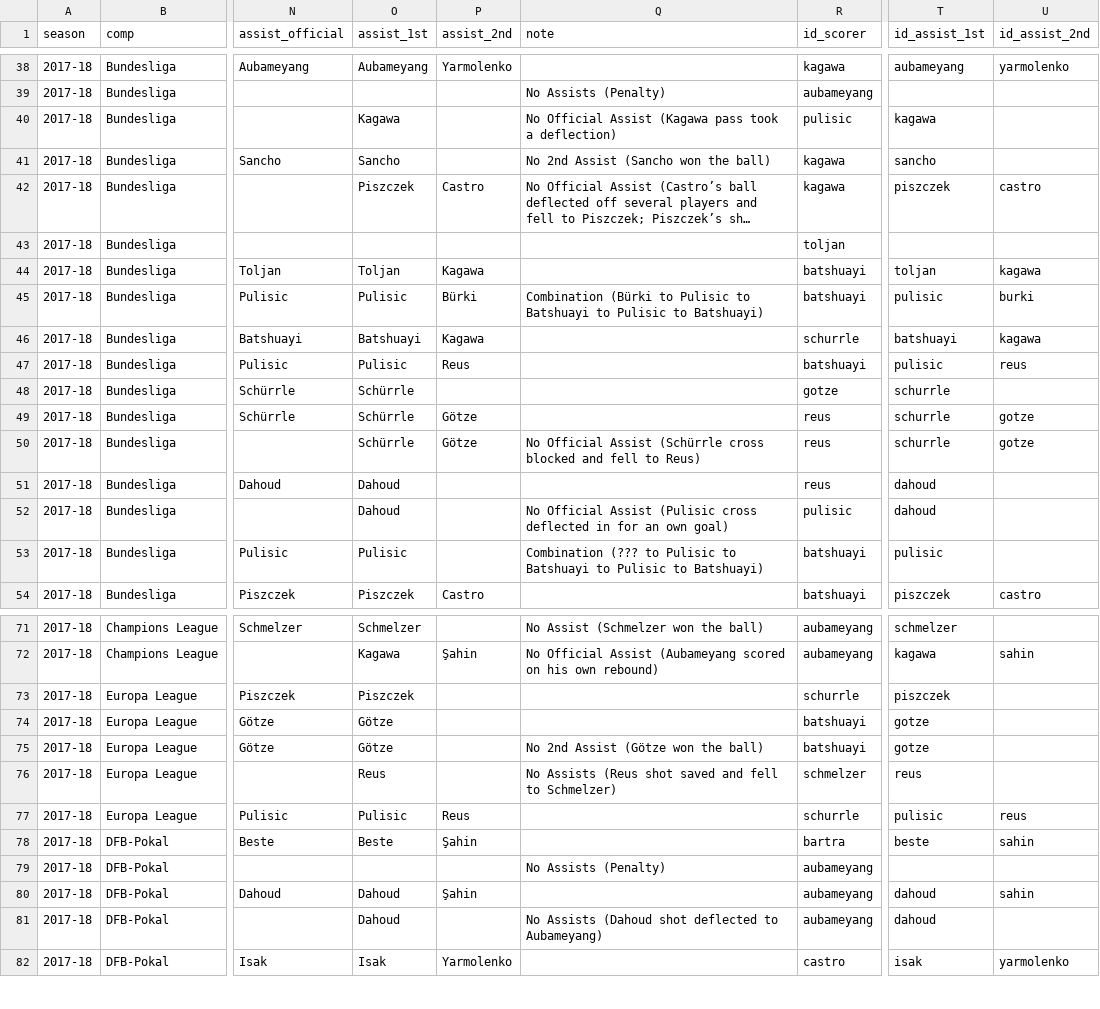
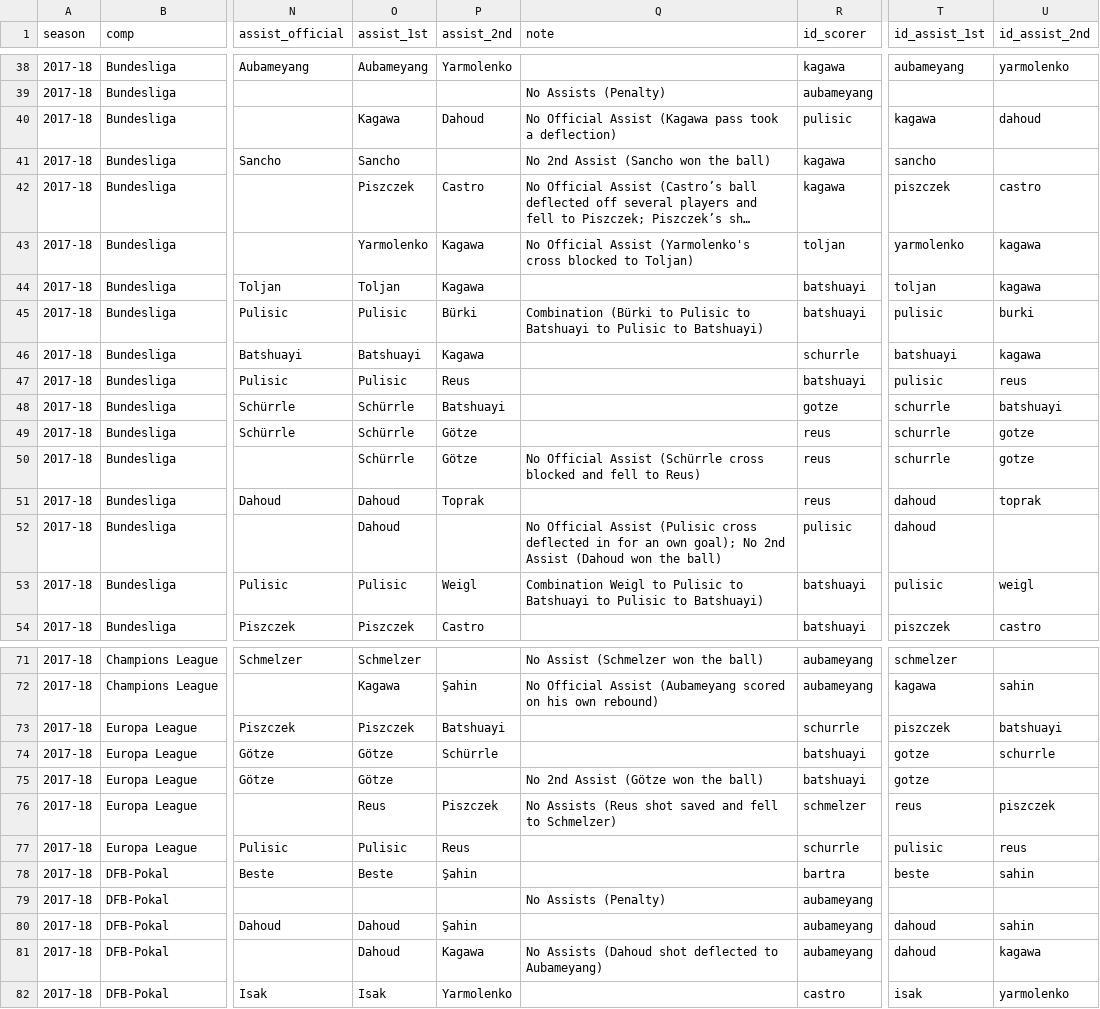
Before and after one commit to adarowski/bvb, a CSV file: _data/stats-2017-2018/goals.csv, drawn as a sheet; only a part is shown, gaps mark what is left out; long unchanged cells end in …; the diff covers the shown part only; the diff names each change by its address in the sheet, - before the commit and + after, or states it on an @@ line.

```diff
--- a/_data/stats-2017-2018/goals.csv
+++ b/_data/stats-2017-2018/goals.csv
-P40 (assist_2nd): (empty)
+P40 (assist_2nd): Dahoud
-U40 (id_assist_2nd): (empty)
+U40 (id_assist_2nd): dahoud
-O43 (assist_1st): (empty)
+O43 (assist_1st): Yarmolenko
-P43 (assist_2nd): (empty)
+P43 (assist_2nd): Kagawa
-Q43 (note): (empty)
+Q43 (note): No Official Assist (Yarmolenko's cross blocked to Toljan)
-T43 (id_assist_1st): (empty)
+T43 (id_assist_1st): yarmolenko
-U43 (id_assist_2nd): (empty)
+U43 (id_assist_2nd): kagawa
-P48 (assist_2nd): (empty)
+P48 (assist_2nd): Batshuayi
-U48 (id_assist_2nd): (empty)
+U48 (id_assist_2nd): batshuayi
-P51 (assist_2nd): (empty)
+P51 (assist_2nd): Toprak
-U51 (id_assist_2nd): (empty)
+U51 (id_assist_2nd): toprak
-Q52 (note): …an own goal)
+Q52 (note): …an own goal); No 2nd Assist (Dahoud won the ball)
-P53 (assist_2nd): (empty)
+P53 (assist_2nd): Weigl
-Q53 (note): Combination (??? to Pulisic…
+Q53 (note): Combination Weigl to Pulisic…
-U53 (id_assist_2nd): (empty)
+U53 (id_assist_2nd): weigl
-P73 (assist_2nd): (empty)
+P73 (assist_2nd): Batshuayi
-U73 (id_assist_2nd): (empty)
+U73 (id_assist_2nd): batshuayi
-P74 (assist_2nd): (empty)
+P74 (assist_2nd): Schürrle
-U74 (id_assist_2nd): (empty)
+U74 (id_assist_2nd): schurrle
-P76 (assist_2nd): (empty)
+P76 (assist_2nd): Piszczek
-U76 (id_assist_2nd): (empty)
+U76 (id_assist_2nd): piszczek
-P81 (assist_2nd): (empty)
+P81 (assist_2nd): Kagawa
-U81 (id_assist_2nd): (empty)
+U81 (id_assist_2nd): kagawa
```
Also changed, not shown: 14 edited cells elsewhere in this file, _data/stats-2017-2018/all.csv, _data/stats-2017-2018/bundesliga.csv, 5 other files.
